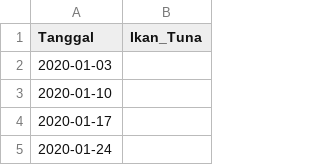
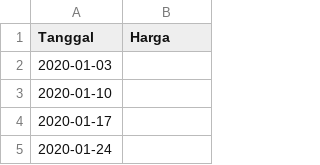
Before and after one commit to pilarzisdm/streamlit, a CSV file: Ikan Tuna.csv, drawn as a sheet; only a part is shown.

Commit message:
Update Ikan Tuna.csv

```diff
--- a/Ikan Tuna.csv
+++ b/Ikan Tuna.csv
@@ -1,2 +1,2 @@
-Tanggal,Ikan_Tuna
+Tanggal,Harga
 2020-01-03,
```
